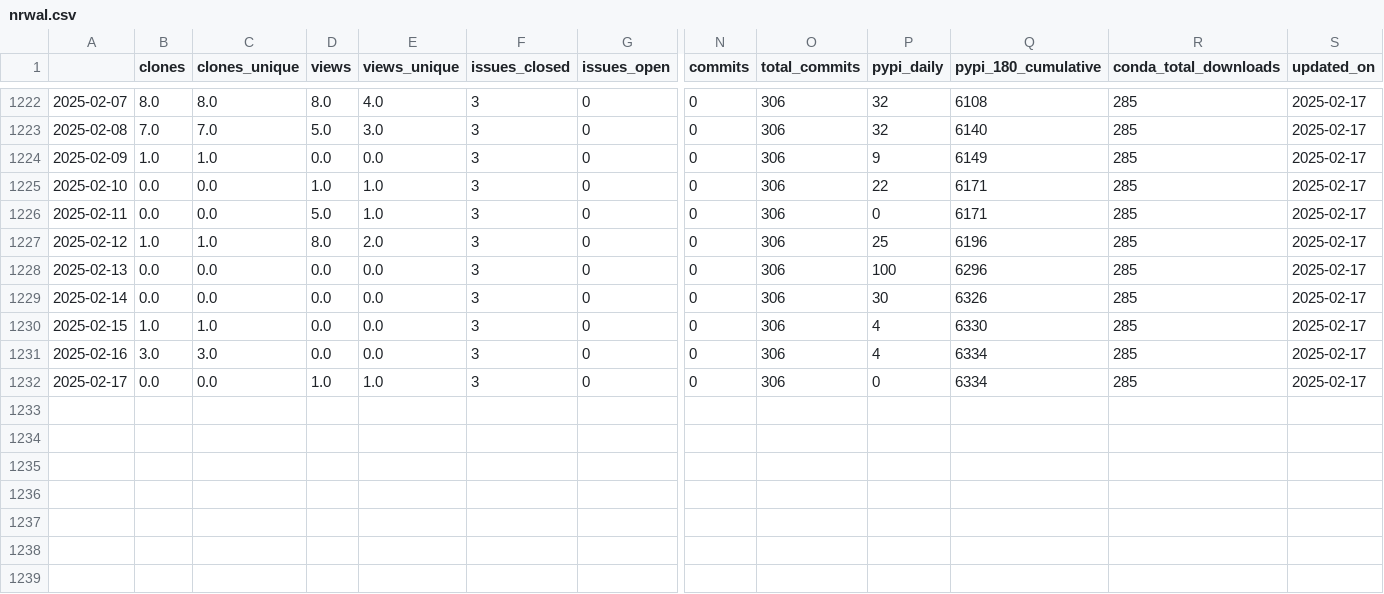
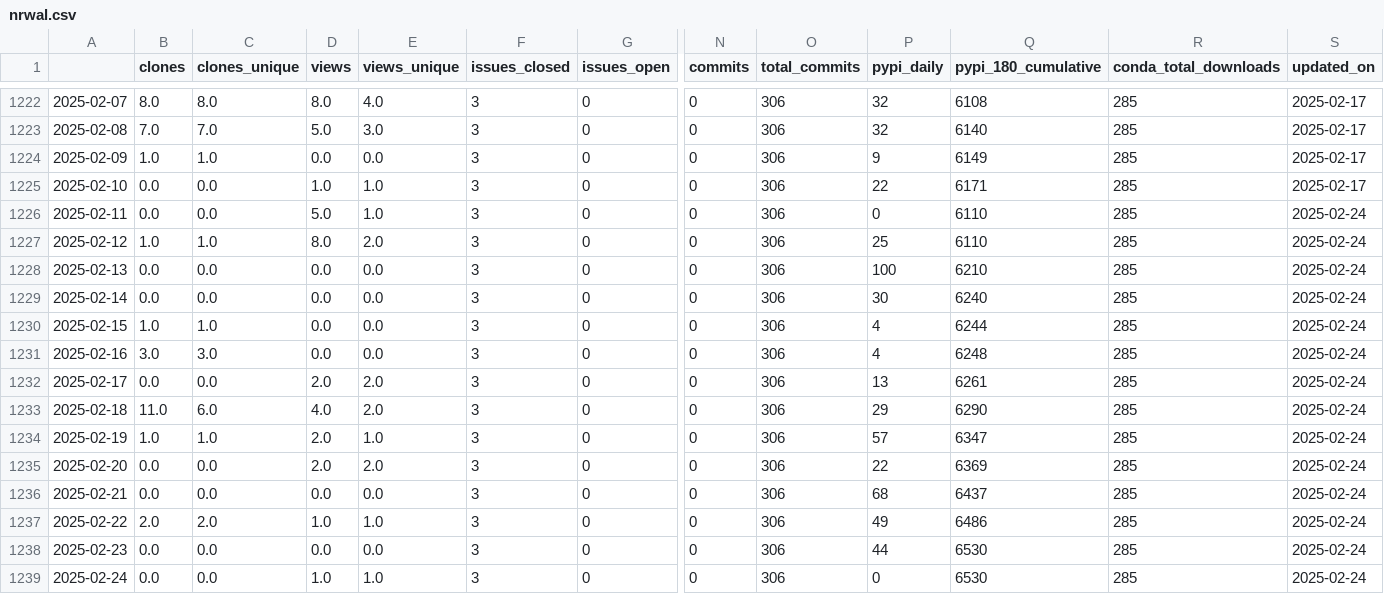
Before and after one commit to NREL/osos, a CSV file: data/nrwal.csv, drawn as a sheet; only a part is shown, gaps mark what is left out; rows hold the shown columns only; the diff names each change by its address in the sheet, - before the commit and + after, or states it on an @@ line.

```diff
--- a/data/nrwal.csv
+++ b/data/nrwal.csv
-Q1226 (pypi_180_cumulative): 6171
+Q1226 (pypi_180_cumulative): 6110
-S1226:S1232 (updated_on): 2025-02-17
+S1226:S1232 (updated_on): 2025-02-24
-Q1227 (pypi_180_cumulative): 6196
+Q1227 (pypi_180_cumulative): 6110
-Q1228 (pypi_180_cumulative): 6296
+Q1228 (pypi_180_cumulative): 6210
-Q1229 (pypi_180_cumulative): 6326
+Q1229 (pypi_180_cumulative): 6240
-Q1230 (pypi_180_cumulative): 6330
+Q1230 (pypi_180_cumulative): 6244
-Q1231 (pypi_180_cumulative): 6334
+Q1231 (pypi_180_cumulative): 6248
-D1232 (views): 1.0
+D1232 (views): 2.0
-E1232 (views_unique): 1.0
+E1232 (views_unique): 2.0
-P1232 (pypi_daily): 0
+P1232 (pypi_daily): 13
-Q1232 (pypi_180_cumulative): 6334
+Q1232 (pypi_180_cumulative): 6261
+row 1233: 2025-02-18 | 11.0 | 6.0 | 4.0 | 2.0 | 3 | 0 | 0 | 306 | 29 | 6290 | 285 | 2025-02-24
+row 1234: 2025-02-19 | 1.0 | 1.0 | 2.0 | 1.0 | 3 | 0 | 0 | 306 | 57 | 6347 | 285 | 2025-02-24
+row 1235: 2025-02-20 | 0.0 | 0.0 | 2.0 | 2.0 | 3 | 0 | 0 | 306 | 22 | 6369 | 285 | 2025-02-24
+row 1236: 2025-02-21 | 0.0 | 0.0 | 0.0 | 0.0 | 3 | 0 | 0 | 306 | 68 | 6437 | 285 | 2025-02-24
+row 1237: 2025-02-22 | 2.0 | 2.0 | 1.0 | 1.0 | 3 | 0 | 0 | 306 | 49 | 6486 | 285 | 2025-02-24
+row 1238: 2025-02-23 | 0.0 | 0.0 | 0.0 | 0.0 | 3 | 0 | 0 | 306 | 44 | 6530 | 285 | 2025-02-24
+row 1239: 2025-02-24 | 0.0 | 0.0 | 1.0 | 1.0 | 3 | 0 | 0 | 306 | 0 | 6530 | 285 | 2025-02-24
```
Also changed, not shown: data/phygnn.csv, data/rev.csv, 20 other files.
